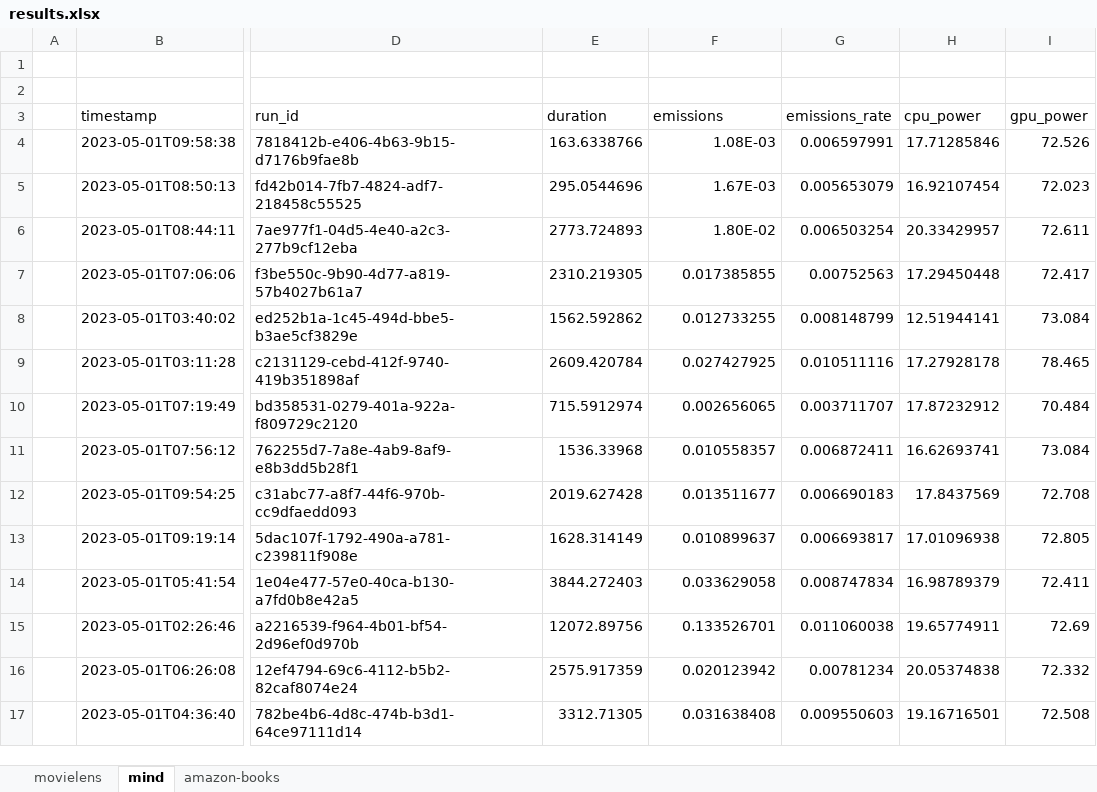
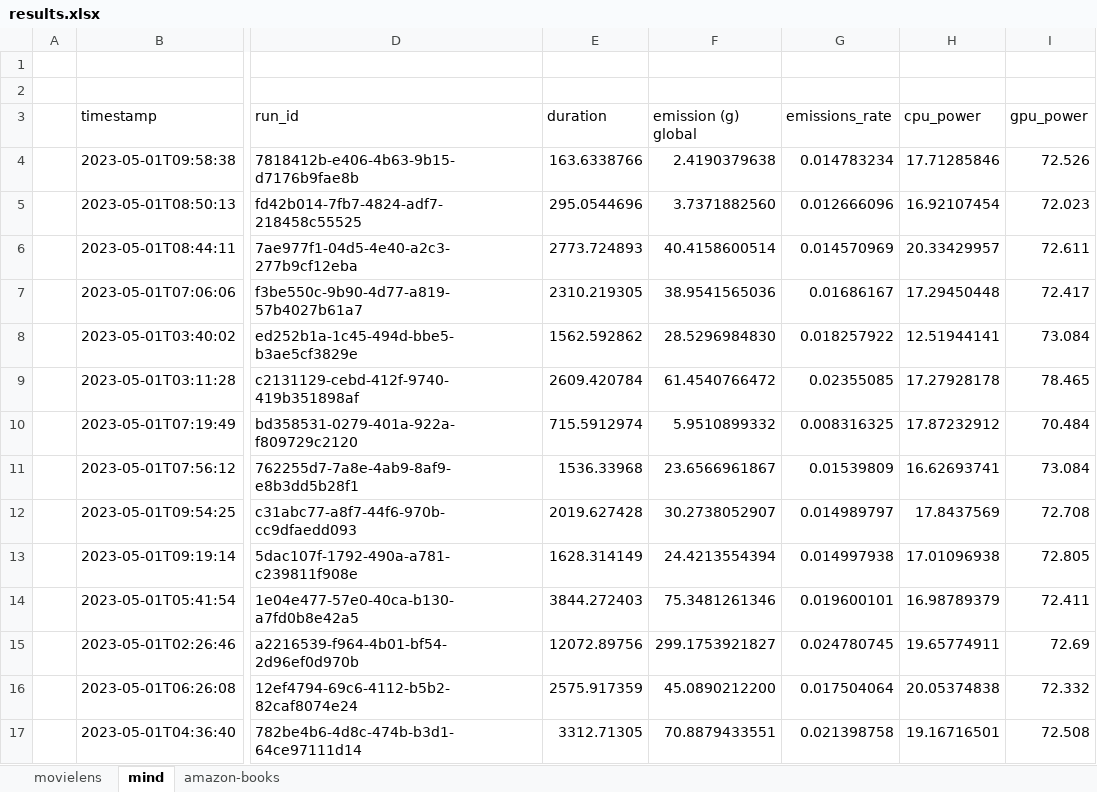
Before and after one commit to giuspillo/CarbonRecommenderRecSys23, an Excel workbook: results.xlsx, sheet mind, drawn as a sheet; only a part is shown, gaps mark what is left out; values as stored, in another font and other column widths than the file's, no borders; the diff names each change by its address in the sheet, - before the commit and + after, or states it on an @@ line.

```diff
--- a/results.xlsx (sheet mind)
+++ b/results.xlsx (sheet mind)
-F3: emissions
+F3: emission (g) global
-F4 (emission (g) global): 1.08E-03
+F4 (emission (g) global): 2.4190379638
-G4 (emissions_rate): 0.006597991
+G4 (emissions_rate): 0.014783234
-F5 (emission (g) global): 1.67E-03
+F5 (emission (g) global): 3.7371882560
-G5 (emissions_rate): 0.005653079
+G5 (emissions_rate): 0.012666096
-F6 (emission (g) global): 1.80E-02
+F6 (emission (g) global): 40.4158600514
-G6 (emissions_rate): 0.006503254
+G6 (emissions_rate): 0.014570969
-F7 (emission (g) global): 0.017385855
+F7 (emission (g) global): 38.9541565036
-G7 (emissions_rate): 0.00752563
+G7 (emissions_rate): 0.01686167
-F8 (emission (g) global): 0.012733255
+F8 (emission (g) global): 28.5296984830
-G8 (emissions_rate): 0.008148799
+G8 (emissions_rate): 0.018257922
-F9 (emission (g) global): 0.027427925
+F9 (emission (g) global): 61.4540766472
-G9 (emissions_rate): 0.010511116
+G9 (emissions_rate): 0.02355085
-F10 (emission (g) global): 0.002656065
+F10 (emission (g) global): 5.9510899332
-G10 (emissions_rate): 0.003711707
+G10 (emissions_rate): 0.008316325
-F11 (emission (g) global): 0.010558357
+F11 (emission (g) global): 23.6566961867
-G11 (emissions_rate): 0.006872411
+G11 (emissions_rate): 0.01539809
-F12 (emission (g) global): 0.013511677
+F12 (emission (g) global): 30.2738052907
-G12 (emissions_rate): 0.006690183
+G12 (emissions_rate): 0.014989797
-F13 (emission (g) global): 0.010899637
+F13 (emission (g) global): 24.4213554394
-G13 (emissions_rate): 0.006693817
+G13 (emissions_rate): 0.014997938
-F14 (emission (g) global): 0.033629058
+F14 (emission (g) global): 75.3481261346
-G14 (emissions_rate): 0.008747834
+G14 (emissions_rate): 0.019600101
-F15 (emission (g) global): 0.133526701
+F15 (emission (g) global): 299.1753921827
-G15 (emissions_rate): 0.011060038
+G15 (emissions_rate): 0.024780745
-F16 (emission (g) global): 0.020123942
+F16 (emission (g) global): 45.0890212200
-G16 (emissions_rate): 0.00781234
+G16 (emissions_rate): 0.017504064
-F17 (emission (g) global): 0.031638408
+F17 (emission (g) global): 70.8879433551
-G17 (emissions_rate): 0.009550603
+G17 (emissions_rate): 0.021398758
```
Also changed, not shown: sheet amazon-books, sheet movielens, 1 other file.
